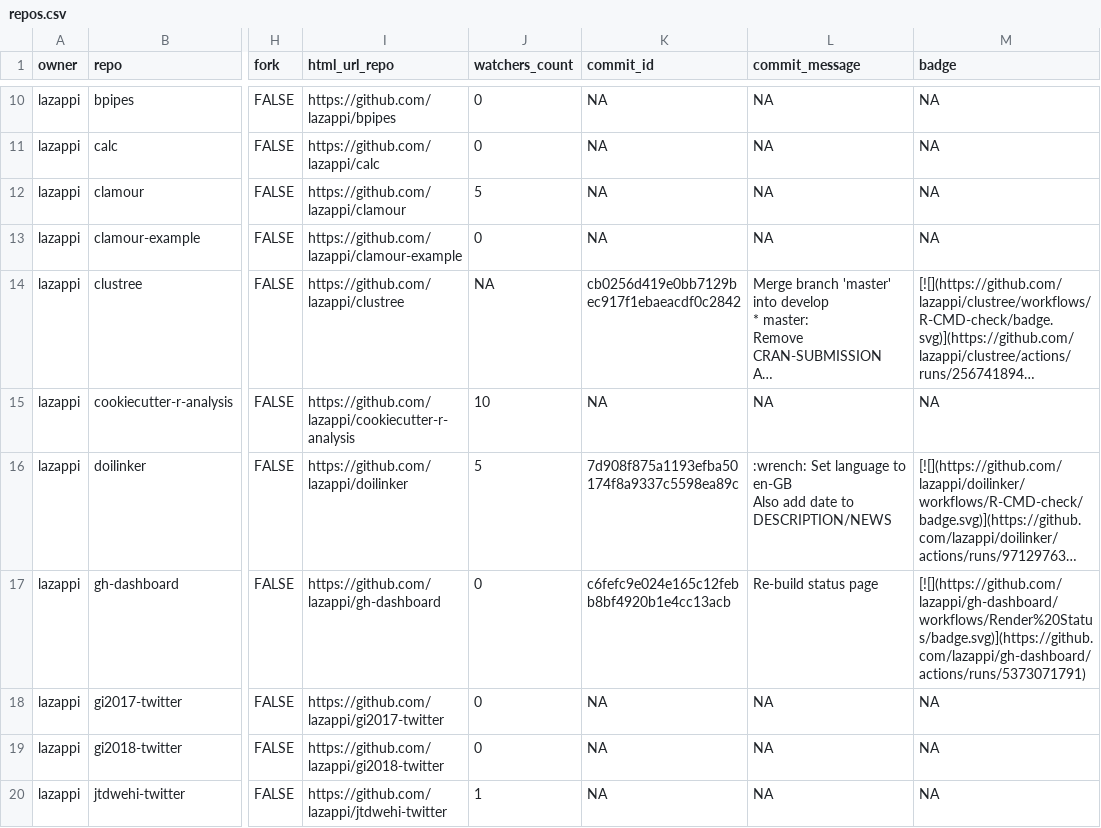
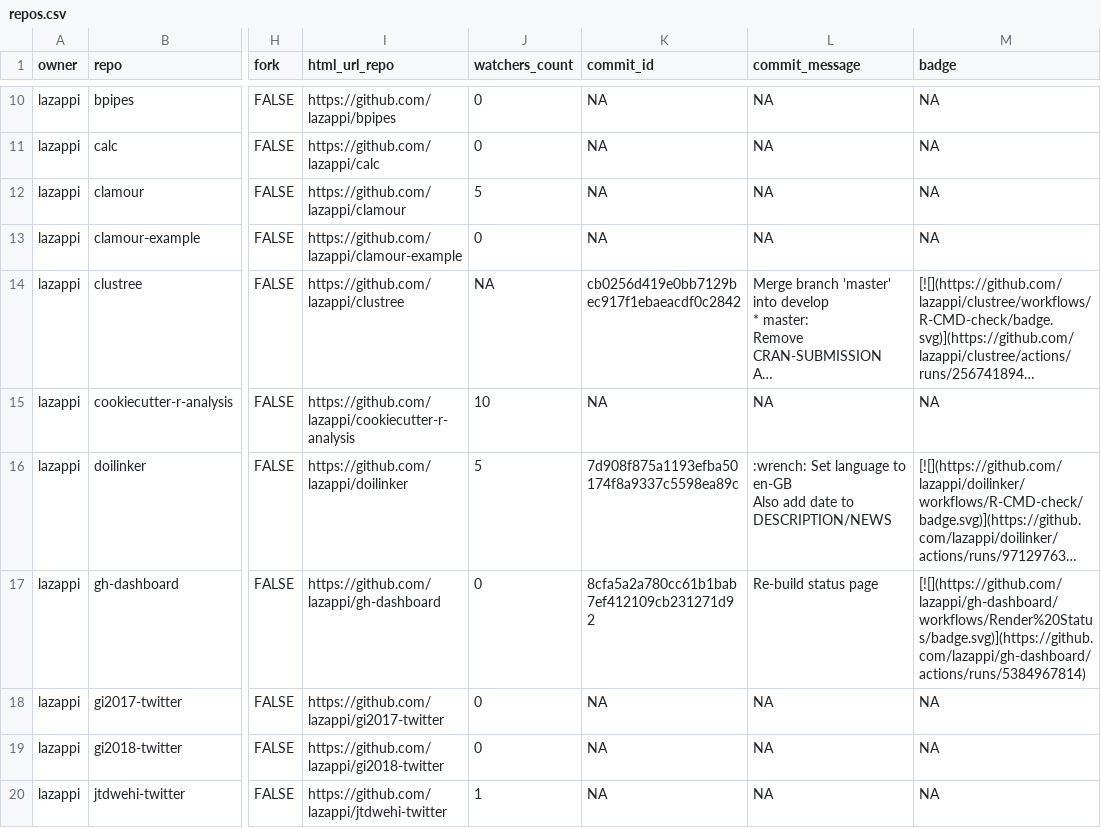
Before and after one commit to lazappi/gh-dashboard, a CSV file: repos.csv, drawn as a sheet; only a part is shown, gaps mark what is left out; long unchanged cells end in …; the diff covers the shown part only; the diff names each change by its address in the sheet, - before the commit and + after, or states it on an @@ line.

```diff
--- a/repos.csv
+++ b/repos.csv
-K17 (commit_id): c6fefc9e024e165c12febb8bf4920b1e4cc13acb
+K17 (commit_id): 8cfa5a2a780cc61b1bab7ef412109cb231271d92
-M17 (badge): [![](https://github.com/lazappi/gh-dashboard/workflows/Render%20Status/badge.svg)](https://github.com/lazappi/gh-dashboard/actions/runs/5373071791)
+M17 (badge): [![](https://github.com/lazappi/gh-dashboard/workflows/Render%20Status/badge.svg)](https://github.com/lazappi/gh-dashboard/actions/runs/5384967814)
```
Also changed, not shown: 7 edited cells elsewhere in this file, 1 other file.
